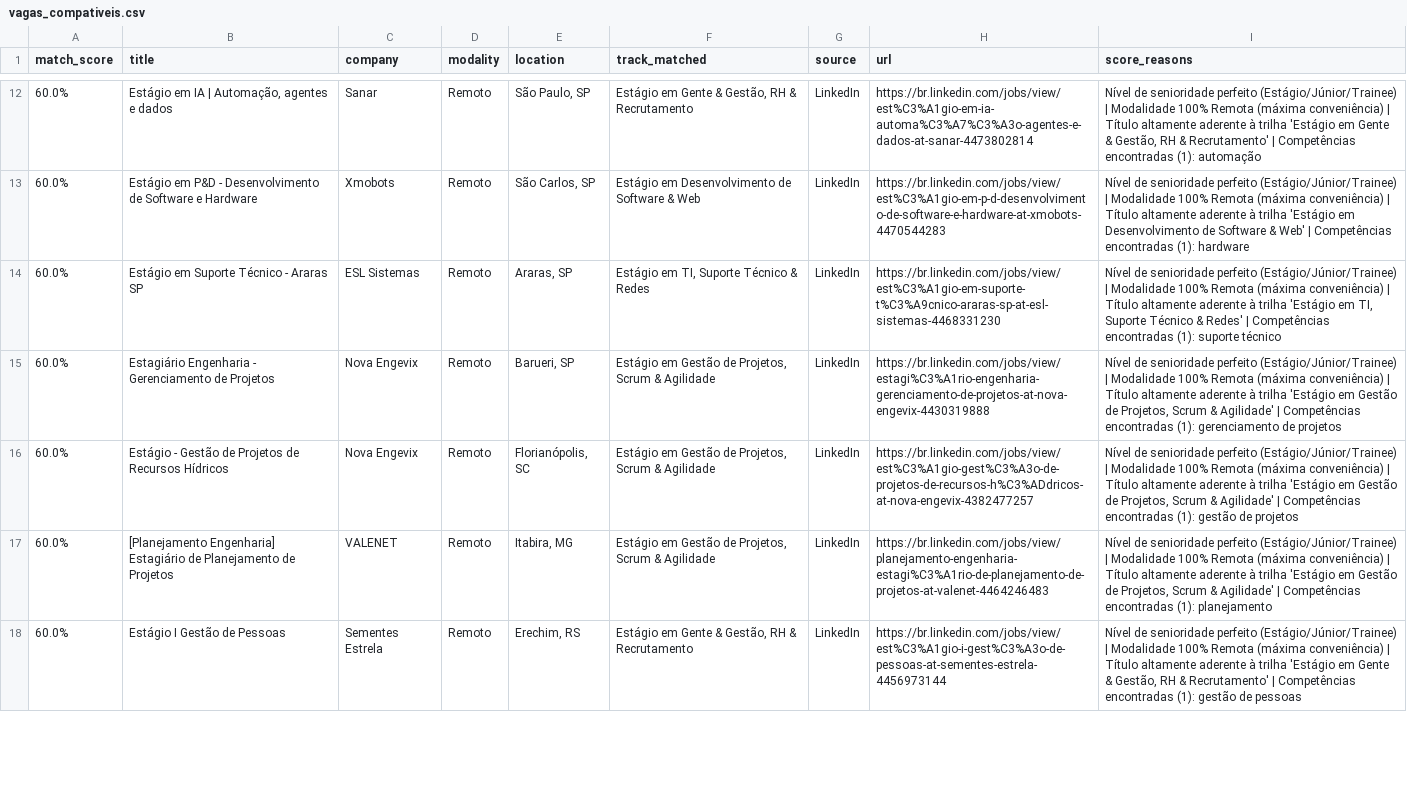
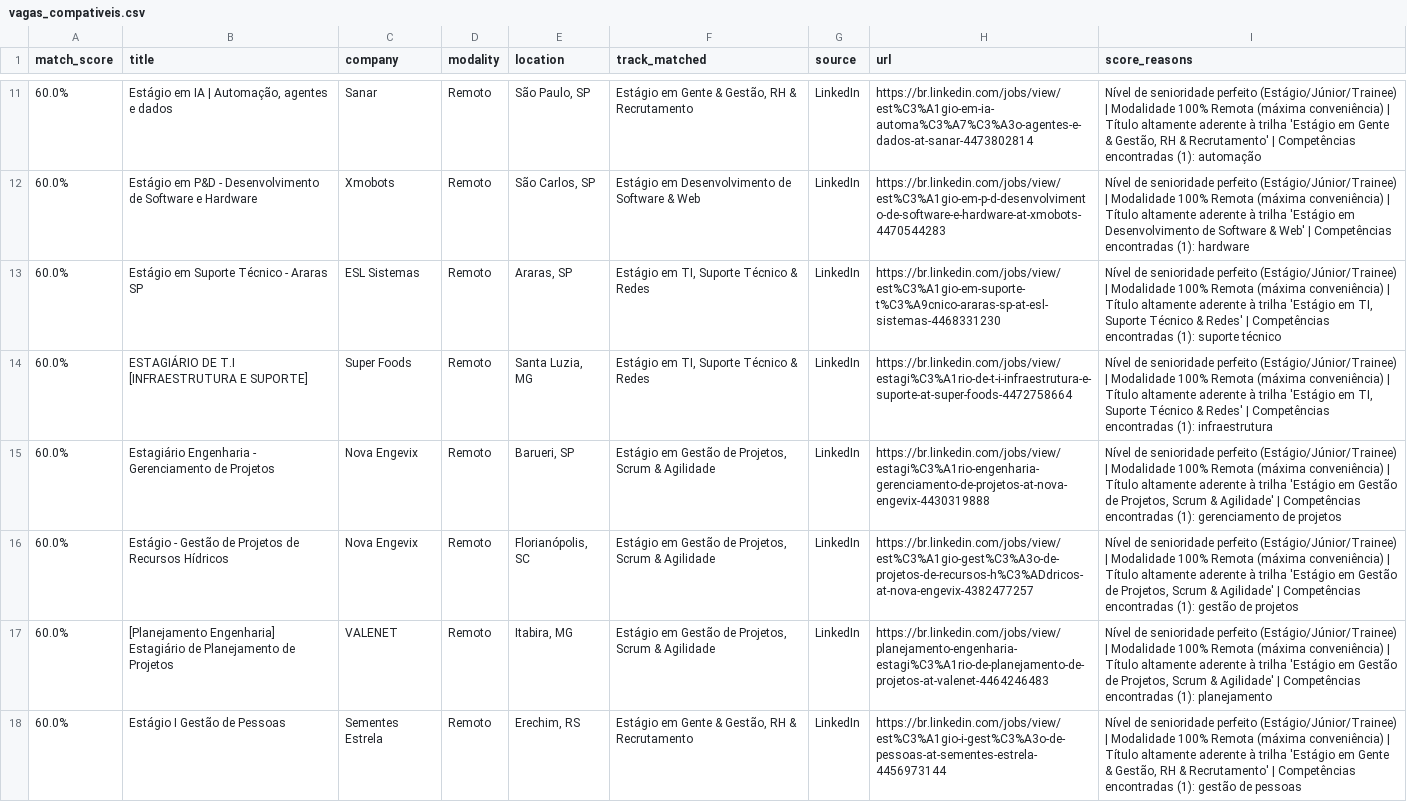
Before and after one commit to Loogan23/LoganJobRadar, a CSV file: output/vagas_compativeis.csv, drawn as a sheet; only a part is shown, gaps mark what is left out; the diff covers the shown part only; the diff names each change by its address in the sheet, - before the commit and + after, or states it on an @@ line.

Commit message:
chore: atualizar histórico de vagas [skip ci]

```diff
--- a/output/vagas_compativeis.csv
+++ b/output/vagas_compativeis.csv
+row 14: 60.0% | ESTAGIÁRIO DE T.I [INFRAESTRUTURA E SUPORTE] | Super Foods | Remoto | Santa Luzia, MG | Estágio em TI, Suporte Técnico & Redes | LinkedIn | https://br.linkedin.com/jobs/view/estagi%C3%A1rio-de-t-i-infraestrutura-e-suporte-at-super-foods-4472758664 | Nível de senioridade perfeito (Estágio/Júnior/Trainee) | Modalidade 100% Remota (máxima conveniência) | Título altamente aderente à trilha 'Estágio em TI, Suporte Técnico & Redes' | Competências encontradas (1): infraestrutura
```
Also changed, not shown: 1 added row, 2 removed rows, 1 moved row and 18 edited cells elsewhere in this file, 1 other file.
